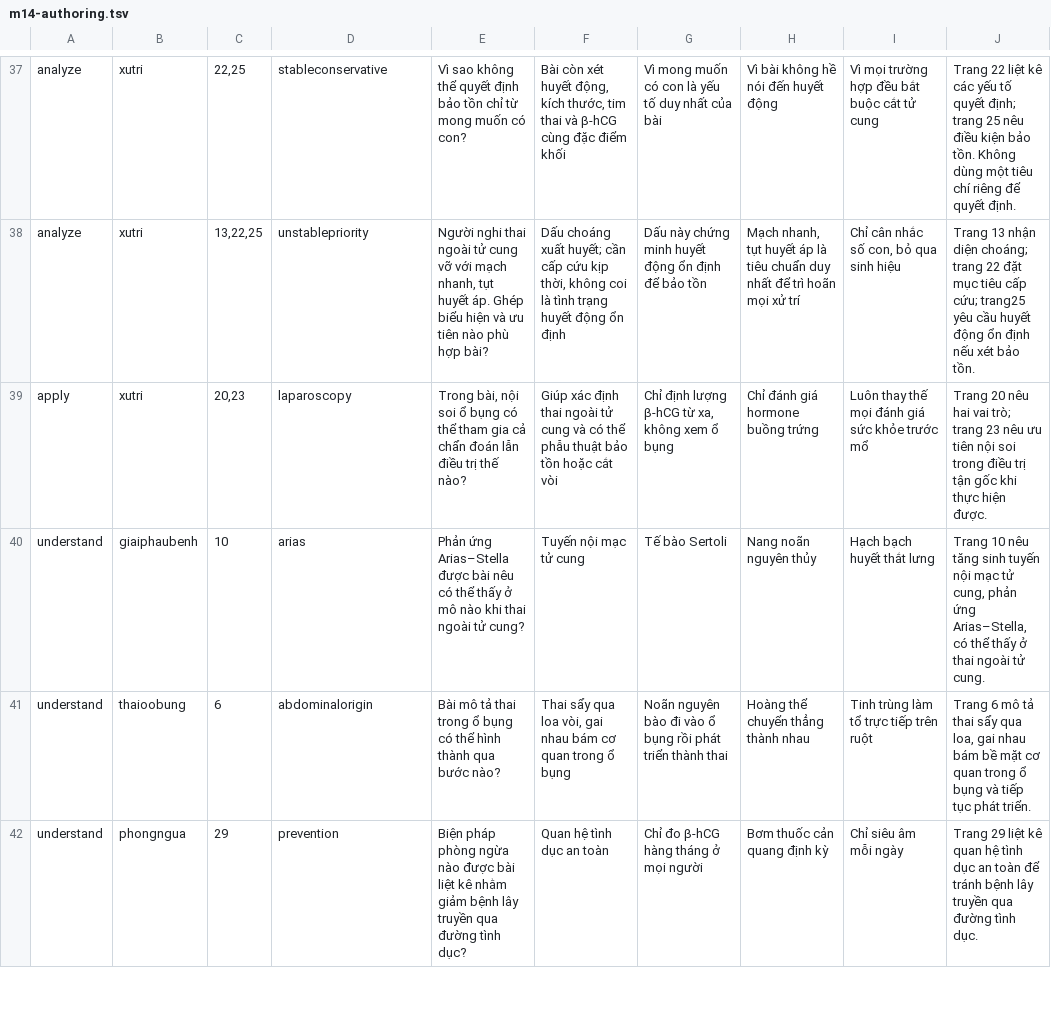
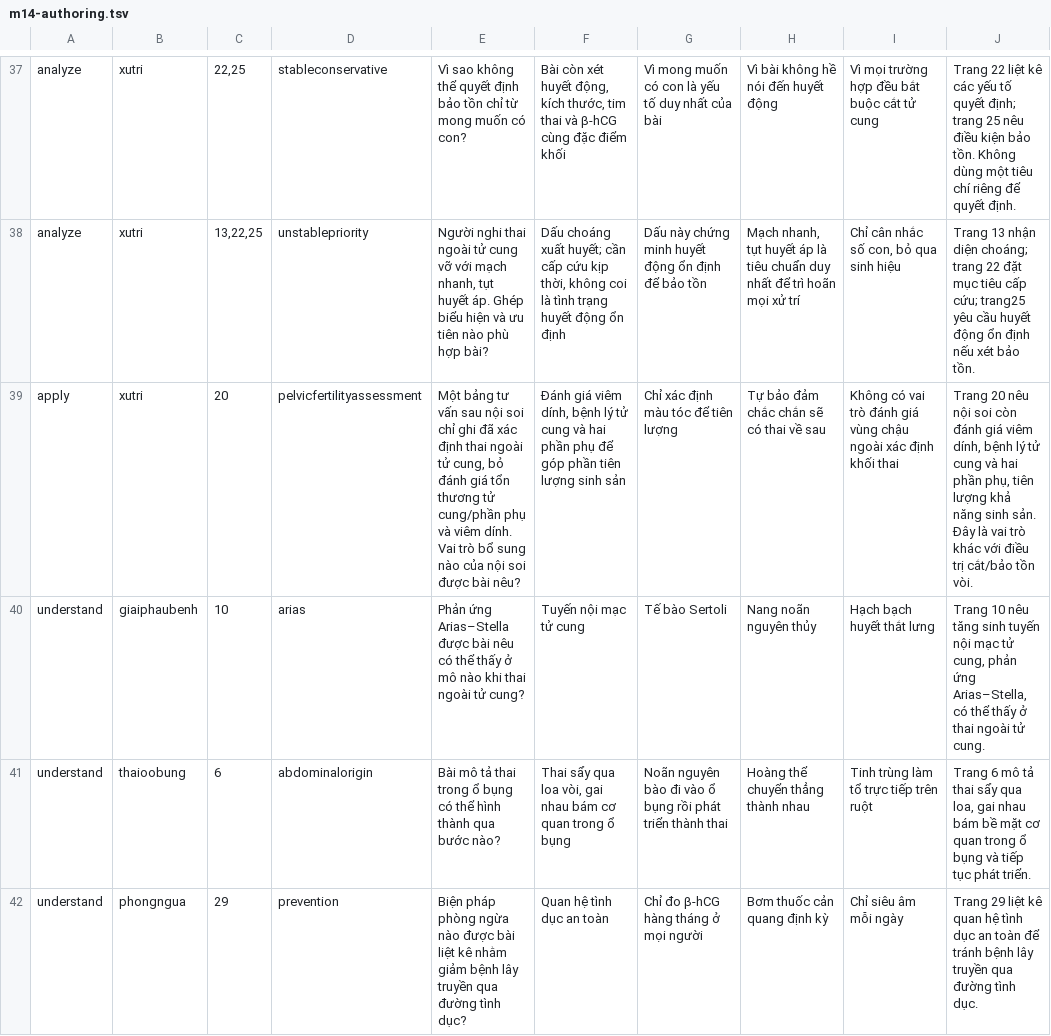
Before and after one commit to saonumi2/ontapyte, a TSV file: content/m14-authoring.tsv, drawn as a sheet; only a part is shown, gaps mark what is left out; the diff covers the shown part only.

```diff
--- a/content/m14-authoring.tsv
+++ b/content/m14-authoring.tsv
@@ -38,3 +38,3 @@ analyze|xutri|22,25|stableconservative|Vì sao không thể quyết định bả
 analyze|xutri|13,22,25|unstablepriority|Người nghi thai ngoài tử cung vỡ với mạch nhanh, tụt huyết áp. Ghép biểu hiện và ưu tiên nào phù hợp bài?|Dấu choáng xuất huyết; cần cấp cứu kịp thời, không coi là tình trạng huyết động ổn định|Dấu này chứng minh huyết động ổn định để bảo tồn|Mạch nhanh, tụt huyết áp là tiêu chuẩn duy nhất để trì hoãn mọi xử trí|Chỉ cân nhắc số con, bỏ qua sinh hiệu|Trang 13 nhận diện choáng; trang 22 đặt mục tiêu cấp cứu; trang25 yêu cầu huyết động ổn định nếu xét bảo tồn.
-apply|xutri|20,23|laparoscopy|Trong bài, nội soi ổ bụng có thể tham gia cả chẩn đoán lẫn điều trị thế nào?|Giúp xác định thai ngoài tử cung và có thể phẫu thuật bảo tồn hoặc cắt vòi|Chỉ định lượng β-hCG từ xa, không xem ổ bụng|Chỉ đánh giá hormone buồng trứng|Luôn thay thế mọi đánh giá sức khỏe trước mổ|Trang 20 nêu hai vai trò; trang 23 nêu ưu tiên nội soi trong điều trị tận gốc khi thực hiện được.
+apply|xutri|20|pelvicfertilityassessment|Một bảng tư vấn sau nội soi chỉ ghi đã xác định thai ngoài tử cung, bỏ đánh giá tổn thương tử cung/phần phụ và viêm dính. Vai trò bổ sung nào của nội soi được bài nêu?|Đánh giá viêm dính, bệnh lý tử cung và hai phần phụ để góp phần tiên lượng sinh sản|Chỉ xác định màu tóc để tiên lượng|Tự bảo đảm chắc chắn sẽ có thai về sau|Không có vai trò đánh giá vùng chậu ngoài xác định khối thai|Trang 20 nêu nội soi còn đánh giá viêm dính, bệnh lý tử cung và hai phần phụ, tiên lượng khả năng sinh sản. Đây là vai trò khác với điều trị cắt/bảo tồn vòi.
 understand|giaiphaubenh|10|arias|Phản ứng Arias–Stella được bài nêu có thể thấy ở mô nào khi thai ngoài tử cung?|Tuyến nội mạc tử cung|Tế bào Sertoli|Nang noãn nguyên thủy|Hạch bạch huyết thắt lưng|Trang 10 nêu tăng sinh tuyến nội mạc tử cung, phản ứng Arias–Stella, có thể thấy ở thai ngoài tử cung.
```
Also changed, not shown: 58 edited cells elsewhere in this file, 22 other files.
